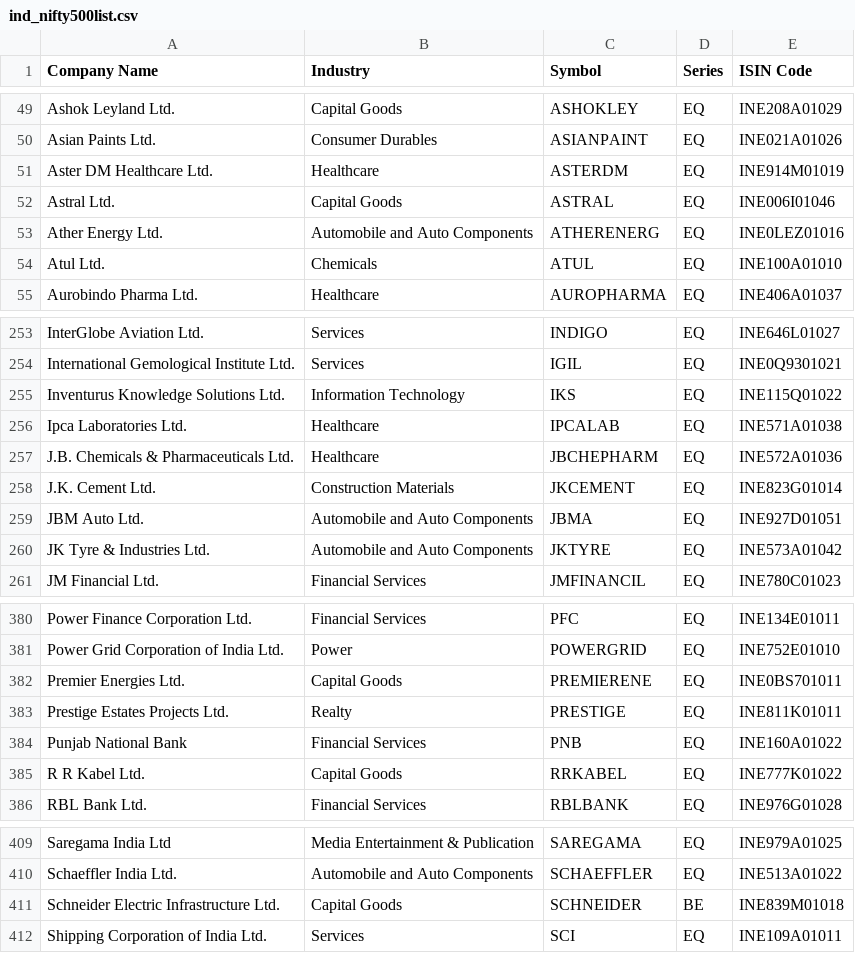
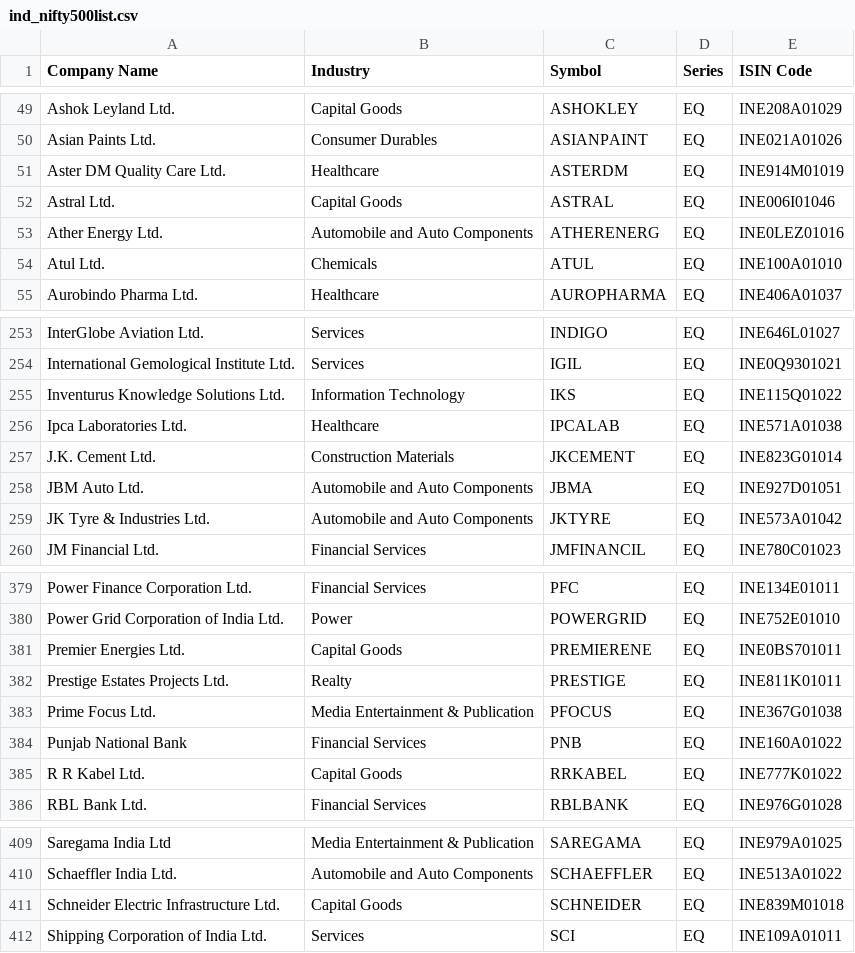
Before and after one commit to althk/zerobha, a CSV file: ind_nifty500list.csv, drawn as a sheet; only a part is shown, gaps mark what is left out.

```diff
--- a/ind_nifty500list.csv
+++ b/ind_nifty500list.csv
@@ -50,3 +50,3 @@ Ashok Leyland Ltd.,Capital Goods,ASHOKLEY,EQ,INE208A01029
 Asian Paints Ltd.,Consumer Durables,ASIANPAINT,EQ,INE021A01026
-Aster DM Healthcare Ltd.,Healthcare,ASTERDM,EQ,INE914M01019
+Aster DM Quality Care Ltd.,Healthcare,ASTERDM,EQ,INE914M01019
 Astral Ltd.,Capital Goods,ASTRAL,EQ,INE006I01046
@@ -256,3 +256,2 @@ Inventurus Knowledge Solutions Ltd.,Information Technology,IKS,EQ,INE115Q01022
 Ipca Laboratories Ltd.,Healthcare,IPCALAB,EQ,INE571A01038
-J.B. Chemicals & Pharmaceuticals Ltd.,Healthcare,JBCHEPHARM,EQ,INE572A01036
 J.K. Cement Ltd.,Construction Materials,JKCEMENT,EQ,INE823G01014
@@ -383,2 +382,3 @@ Premier Energies Ltd.,Capital Goods,PREMIERENE,EQ,INE0BS701011
 Prestige Estates Projects Ltd.,Realty,PRESTIGE,EQ,INE811K01011
+Prime Focus Ltd.,Media Entertainment & Publication,PFOCUS,EQ,INE367G01038
 Punjab National Bank,Financial Services,PNB,EQ,INE160A01022
@@ -410,3 +410,3 @@ Saregama India Ltd,Media Entertainment & Publication,SAREGAMA,EQ,INE979A01025
 Schaeffler India Ltd.,Automobile and Auto Components,SCHAEFFLER,EQ,INE513A01022
-Schneider Electric Infrastructure Ltd.,Capital Goods,SCHNEIDER,BE,INE839M01018
+Schneider Electric Infrastructure Ltd.,Capital Goods,SCHNEIDER,EQ,INE839M01018
 Shipping Corporation of India Ltd.,Services,SCI,EQ,INE109A01011
```
Also changed, not shown: ind_nifty200list.csv, ind_nifty50list.csv, 4 other files.
